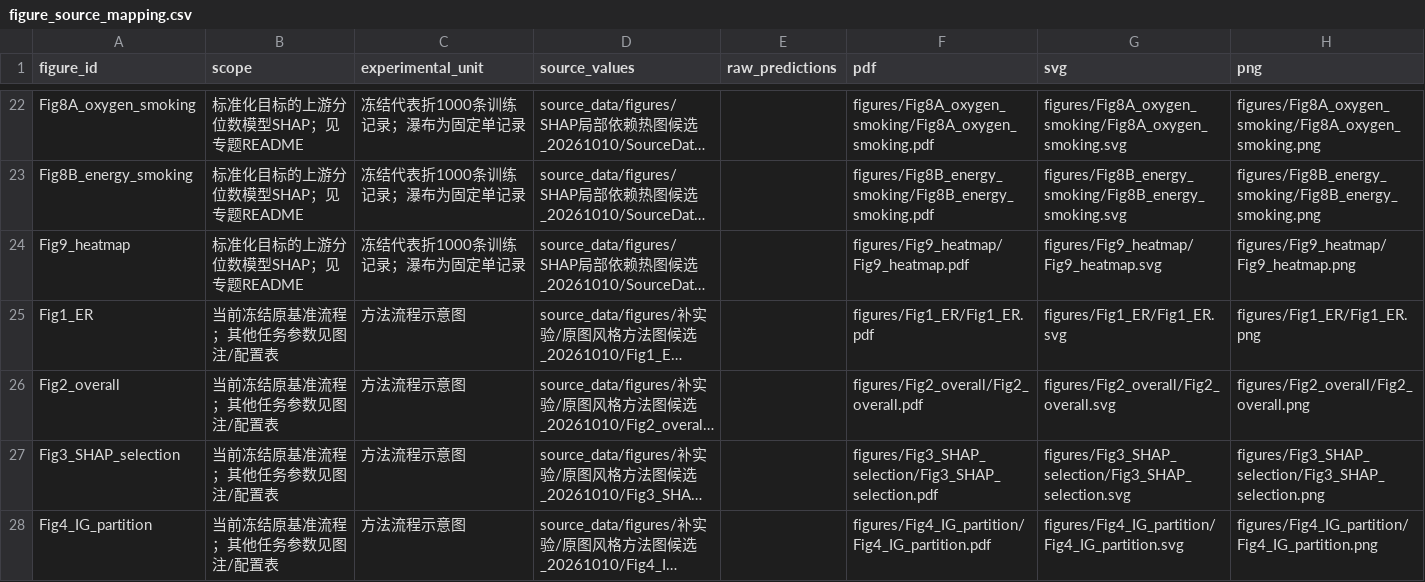
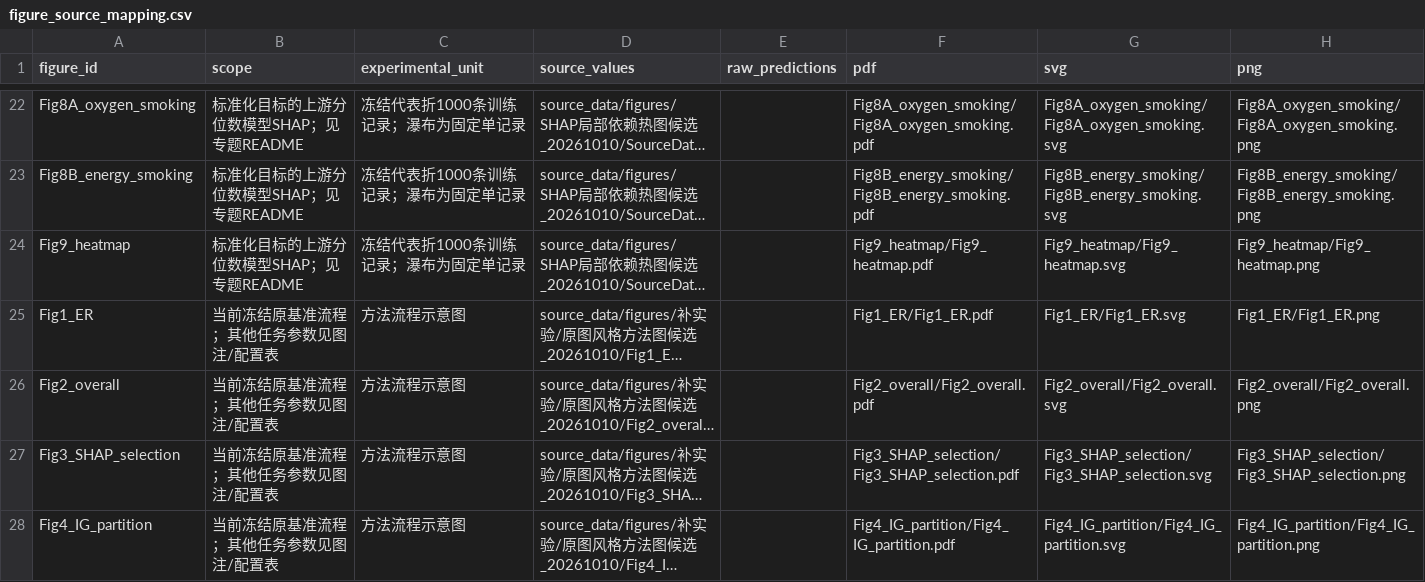
Before and after one commit to zhouzibo1/SHAP-IBRB, a CSV file: figure_source_mapping.csv, drawn as a sheet; only a part is shown, gaps mark what is left out; long unchanged cells end in …; the diff covers the shown part only; the diff names each change by its address in the sheet, - before the commit and + after, or states it on an @@ line.

Commit message:
Remove figure-directory references from published documentation
The rendered figures/ directory is no longer published, so the repository-side
documentation no longer points at it.

- README.md: drop figures/ from the package layout table; add a note that
  rendered figure files are not distributed here and that figure_source_mapping.csv
  keeps figure identifiers, source-value paths and the authoring-package render paths.
- figure_source_mapping.csv: strip the 'figures/' prefix from the pdf/svg/png
  columns (81 cells). Rows, figure identifiers and source-value paths unchanged.
  References under source_data/figures/ are retained.
- file_manifest.csv: remove the 81 rows under figures/ (573 -> 492 data rows),
  matching the 492 files now published.
- preparation_verification.json: files_in_manifest 558 -> 492; add
  figures_published=false, figure_renders_distributed=false and a note.

Encoding, BOM and CRLF conventions are unchanged from the previous revision.

```diff
--- a/figure_source_mapping.csv
+++ b/figure_source_mapping.csv
-F22 (pdf): figures/Fig8A_oxygen_smoking/Fig8A_oxygen_smoking.pdf
+F22 (pdf): Fig8A_oxygen_smoking/Fig8A_oxygen_smoking.pdf
-G22 (svg): figures/Fig8A_oxygen_smoking/Fig8A_oxygen_smoking.svg
+G22 (svg): Fig8A_oxygen_smoking/Fig8A_oxygen_smoking.svg
-H22 (png): figures/Fig8A_oxygen_smoking/Fig8A_oxygen_smoking.png
+H22 (png): Fig8A_oxygen_smoking/Fig8A_oxygen_smoking.png
-F23 (pdf): figures/Fig8B_energy_smoking/Fig8B_energy_smoking.pdf
+F23 (pdf): Fig8B_energy_smoking/Fig8B_energy_smoking.pdf
-G23 (svg): figures/Fig8B_energy_smoking/Fig8B_energy_smoking.svg
+G23 (svg): Fig8B_energy_smoking/Fig8B_energy_smoking.svg
-H23 (png): figures/Fig8B_energy_smoking/Fig8B_energy_smoking.png
+H23 (png): Fig8B_energy_smoking/Fig8B_energy_smoking.png
-F24 (pdf): figures/Fig9_heatmap/Fig9_heatmap.pdf
+F24 (pdf): Fig9_heatmap/Fig9_heatmap.pdf
-G24 (svg): figures/Fig9_heatmap/Fig9_heatmap.svg
+G24 (svg): Fig9_heatmap/Fig9_heatmap.svg
-H24 (png): figures/Fig9_heatmap/Fig9_heatmap.png
+H24 (png): Fig9_heatmap/Fig9_heatmap.png
-F25 (pdf): figures/Fig1_ER/Fig1_ER.pdf
+F25 (pdf): Fig1_ER/Fig1_ER.pdf
-G25 (svg): figures/Fig1_ER/Fig1_ER.svg
+G25 (svg): Fig1_ER/Fig1_ER.svg
-H25 (png): figures/Fig1_ER/Fig1_ER.png
+H25 (png): Fig1_ER/Fig1_ER.png
-F26 (pdf): figures/Fig2_overall/Fig2_overall.pdf
+F26 (pdf): Fig2_overall/Fig2_overall.pdf
-G26 (svg): figures/Fig2_overall/Fig2_overall.svg
+G26 (svg): Fig2_overall/Fig2_overall.svg
-H26 (png): figures/Fig2_overall/Fig2_overall.png
+H26 (png): Fig2_overall/Fig2_overall.png
-F27 (pdf): figures/Fig3_SHAP_selection/Fig3_SHAP_selection.pdf
+F27 (pdf): Fig3_SHAP_selection/Fig3_SHAP_selection.pdf
-G27 (svg): figures/Fig3_SHAP_selection/Fig3_SHAP_selection.svg
+G27 (svg): Fig3_SHAP_selection/Fig3_SHAP_selection.svg
-H27 (png): figures/Fig3_SHAP_selection/Fig3_SHAP_selection.png
+H27 (png): Fig3_SHAP_selection/Fig3_SHAP_selection.png
-F28 (pdf): figures/Fig4_IG_partition/Fig4_IG_partition.pdf
+F28 (pdf): Fig4_IG_partition/Fig4_IG_partition.pdf
-G28 (svg): figures/Fig4_IG_partition/Fig4_IG_partition.svg
+G28 (svg): Fig4_IG_partition/Fig4_IG_partition.svg
-H28 (png): figures/Fig4_IG_partition/Fig4_IG_partition.png
+H28 (png): Fig4_IG_partition/Fig4_IG_partition.png
```
Also changed, not shown: 60 edited cells elsewhere in this file, file_manifest.csv, 2 other files.
